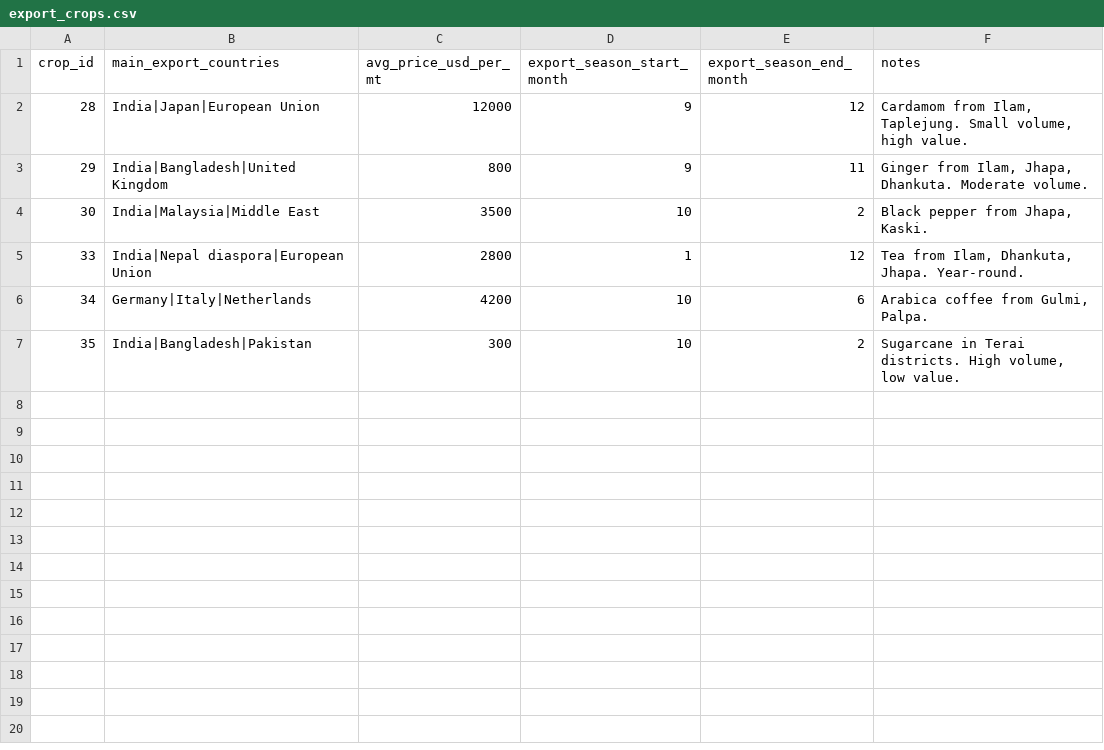
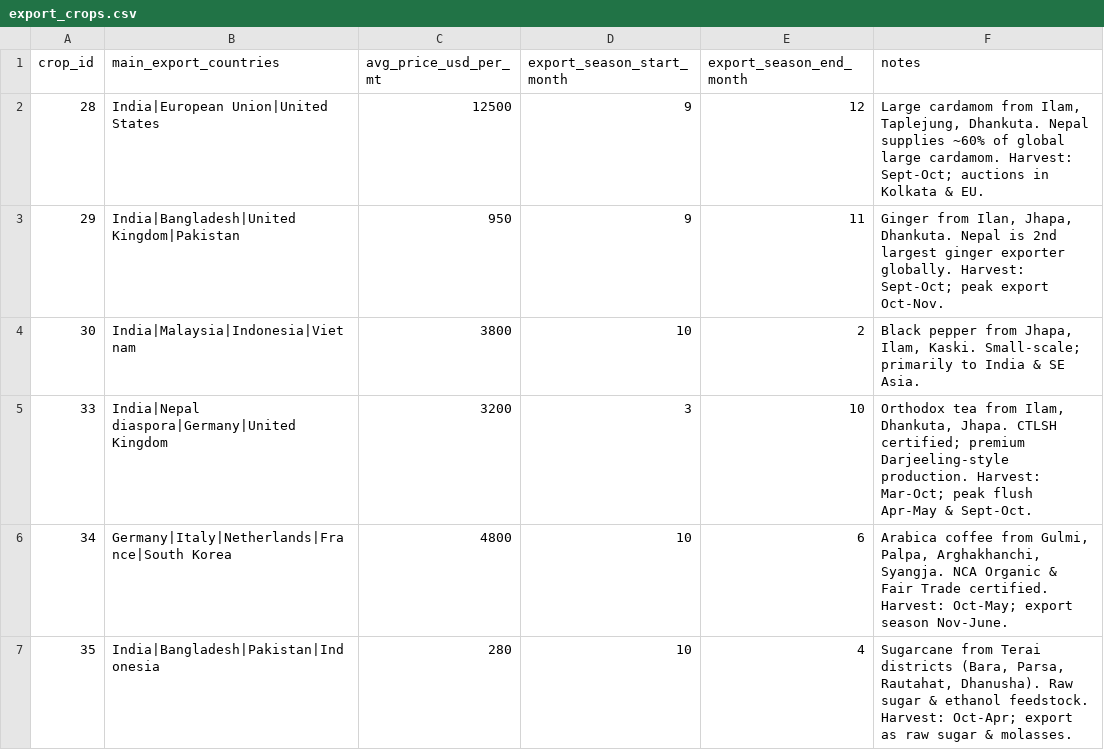
Before and after one commit to Aashish-po/nepal-ag-dashboard, a CSV file: backend/data/export_crops.csv, drawn as a sheet.

```diff
--- a/backend/data/export_crops.csv
+++ b/backend/data/export_crops.csv
@@ -1,7 +1,7 @@
 crop_id,main_export_countries,avg_price_usd_per_mt,export_season_start_month,export_season_end_month,notes
-28,"India|Japan|European Union",12000,9,12,"Cardamom from Ilam, Taplejung. Small volume, high value."
-29,"India|Bangladesh|United Kingdom",800,9,11,"Ginger from Ilam, Jhapa, Dhankuta. Moderate volume."
-30,"India|Malaysia|Middle East",3500,10,2,"Black pepper from Jhapa, Kaski."
-33,"India|Nepal diaspora|European Union",2800,1,12,"Tea from Ilam, Dhankuta, Jhapa. Year-round."
-34,"Germany|Italy|Netherlands",4200,10,6,"Arabica coffee from Gulmi, Palpa."
-35,"India|Bangladesh|Pakistan",300,10,2,"Sugarcane in Terai districts. High volume, low value."
+28,India|European Union|United States,12500,9,12,"Large cardamom from Ilam, Taplejung, Dhankuta. Nepal supplies ~60% of global large cardamom. Harvest: Sept-Oct; auctions in Kolkata & EU."
+29,India|Bangladesh|United Kingdom|Pakistan,950,9,11,"Ginger from Ilan, Jhapa, Dhankuta. Nepal is 2nd largest ginger exporter globally. Harvest: Sept-Oct; peak export Oct-Nov."
+30,India|Malaysia|Indonesia|Vietnam,3800,10,2,"Black pepper from Jhapa, Ilam, Kaski. Small-scale; primarily to India & SE Asia."
+33,India|Nepal diaspora|Germany|United Kingdom,3200,3,10,"Orthodox tea from Ilam, Dhankuta, Jhapa. CTLSH certified; premium Darjeeling-style production. Harvest: Mar-Oct; peak flush Apr-May & Sept-Oct."
+34,Germany|Italy|Netherlands|France|South Korea,4800,10,6,"Arabica coffee from Gulmi, Palpa, Arghakhanchi, Syangja. NCA Organic & Fair Trade certified. Harvest: Oct-May; export season Nov-June."
+35,India|Bangladesh|Pakistan|Indonesia,280,10,4,"Sugarcane from Terai districts (Bara, Parsa, Rautahat, Dhanusha). Raw sugar & ethanol feedstock. Harvest: Oct-Apr; export as raw sugar & molasses."
```
Also changed, not shown: 31 other files.
